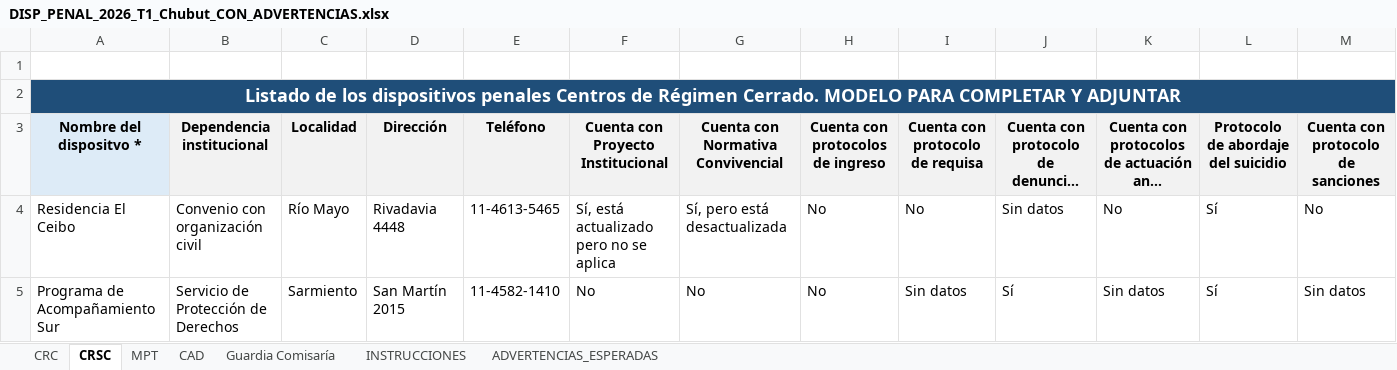
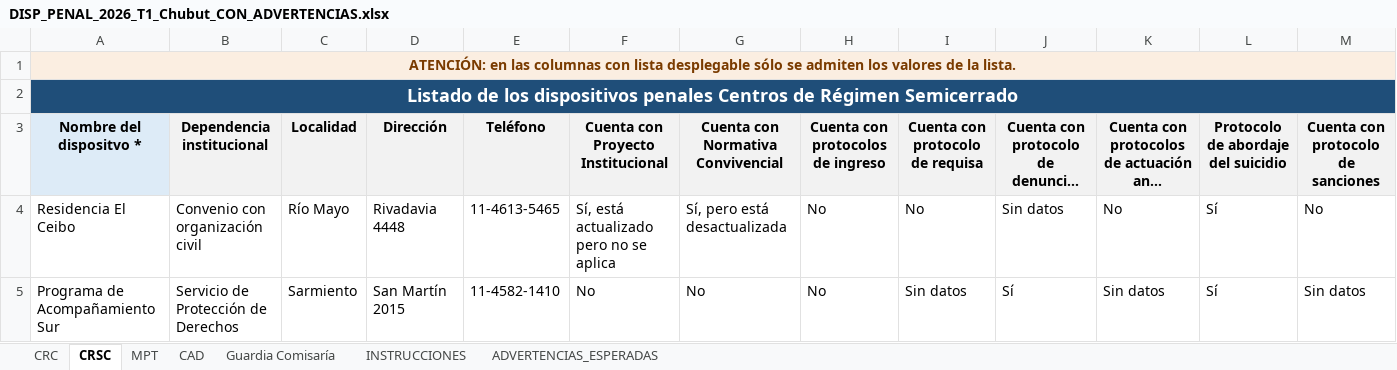
Before and after one commit to dsocial118/Modulo-de-Importaciones-Recurrentes, an Excel workbook: runac/demo/DISP_PENAL_2026_T1_Chubut_CON_ADVERTENCIAS.xlsx, sheet CRSC, drawn as a sheet; only a part is shown; long unchanged cells end in …; values as stored, in another font and other column widths than the file's, no borders; the diff names each change by its address in the sheet, - before the commit and + after, or states it on an @@ line.

```diff
--- a/runac/demo/DISP_PENAL_2026_T1_Chubut_CON_ADVERTENCIAS.xlsx (sheet CRSC)
+++ b/runac/demo/DISP_PENAL_2026_T1_Chubut_CON_ADVERTENCIAS.xlsx (sheet CRSC)
-A1 (Nombre del dispositvo *): (empty)
+A1 (Nombre del dispositvo *): ATENCIÓN: en las columnas con lista desplegable sólo se admiten los valores de la lista.
-A1 fill: none
+A1 fill: #FBEEE1
+A1:AJ1 merged
-A2 (Nombre del dispositvo *): …de Régimen Cerrado. MODELO PARA COMPLETAR Y ADJUNTAR
+A2 (Nombre del dispositvo *): …de Régimen Semicerrado
```
Also changed, not shown: sheet Guardia Comisaría, sheet MPT, sheet CRC, sheet CAD, runac/demo/DISP_SCP_2026_T1_Chubut_CON_ADVERTENCIAS.xlsx, runac/demo/MPE_2026_T1_Chubut_CON_ADVERTENCIAS.xlsx, 3 other files.
